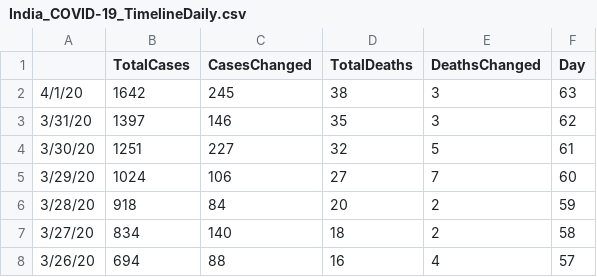
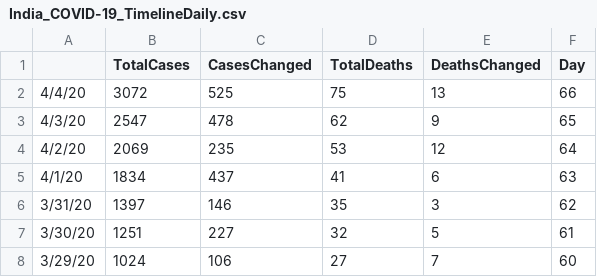
Before and after one commit to apricotsolutions/COVID-19, a CSV file: dataset03/India_COVID-19_TimelineDaily.csv, drawn as a sheet; only a part is shown; the shorter side is filled out with more unchanged rows.

```diff
--- a/dataset03/India_COVID-19_TimelineDaily.csv
+++ b/dataset03/India_COVID-19_TimelineDaily.csv
@@ -1,3 +1,6 @@
 ,TotalCases,CasesChanged,TotalDeaths,DeathsChanged,Day
-4/1/20,1642,245,38,3,63
+4/4/20,3072,525,75,13,66
+4/3/20,2547,478,62,9,65
+4/2/20,2069,235,53,12,64
+4/1/20,1834,437,41,6,63
 3/31/20,1397,146,35,3,62
```
Also changed, not shown: dataset03/Global_COVID-19_Timeline.csv, dataset03/Global_COVID-19_TimelineDaily.csv, 8 other files.
